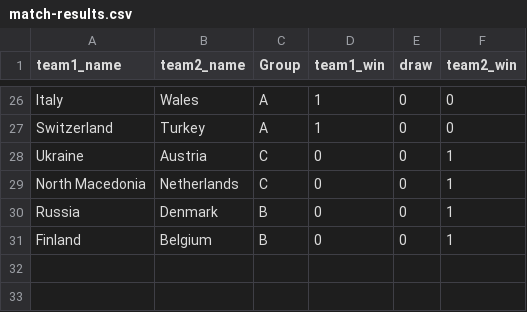
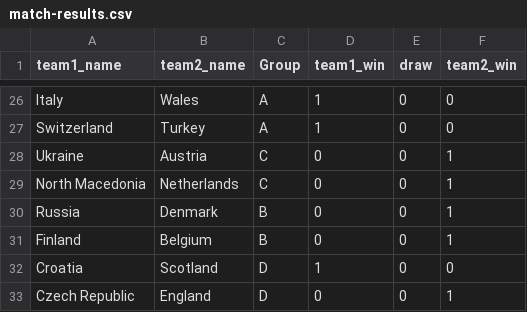
Before and after one commit to mberk/rss-euro-2020-prediction-competition, a CSV file: match-results.csv, drawn as a sheet; only a part is shown, gaps mark what is left out; the diff names each change by its address in the sheet, - before the commit and + after, or states it on an @@ line.

Commit message:
Update match results

```diff
--- a/match-results.csv
+++ b/match-results.csv
+row 32: Croatia | Scotland | D | 1 | 0 | 0
+row 33: Czech Republic | England | D | 0 | 0 | 1
```
